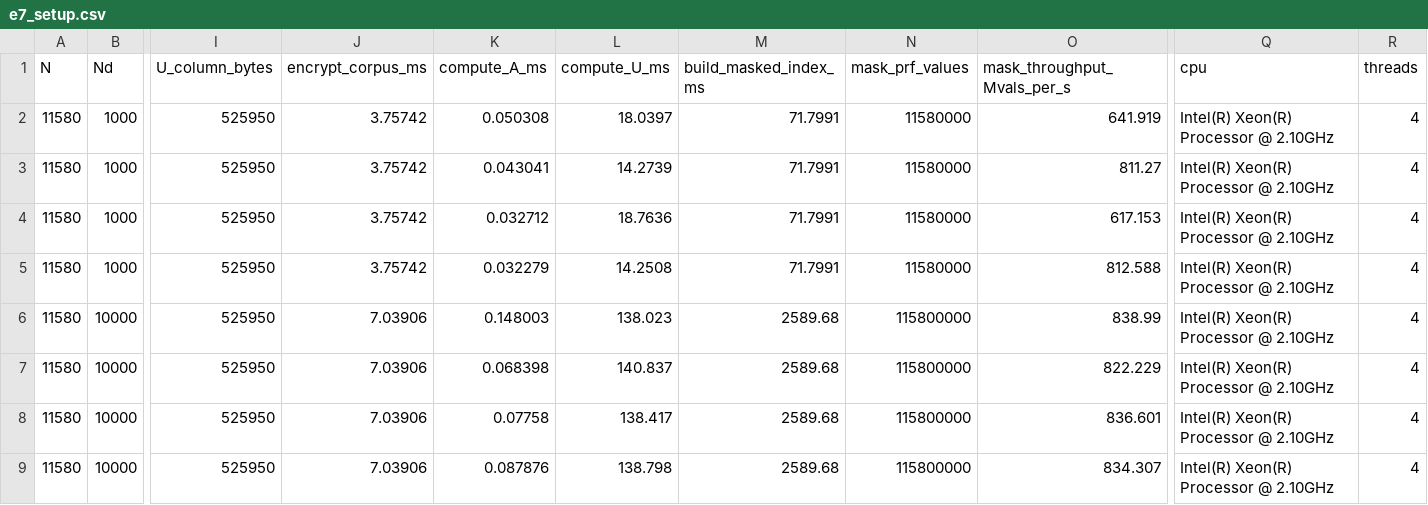
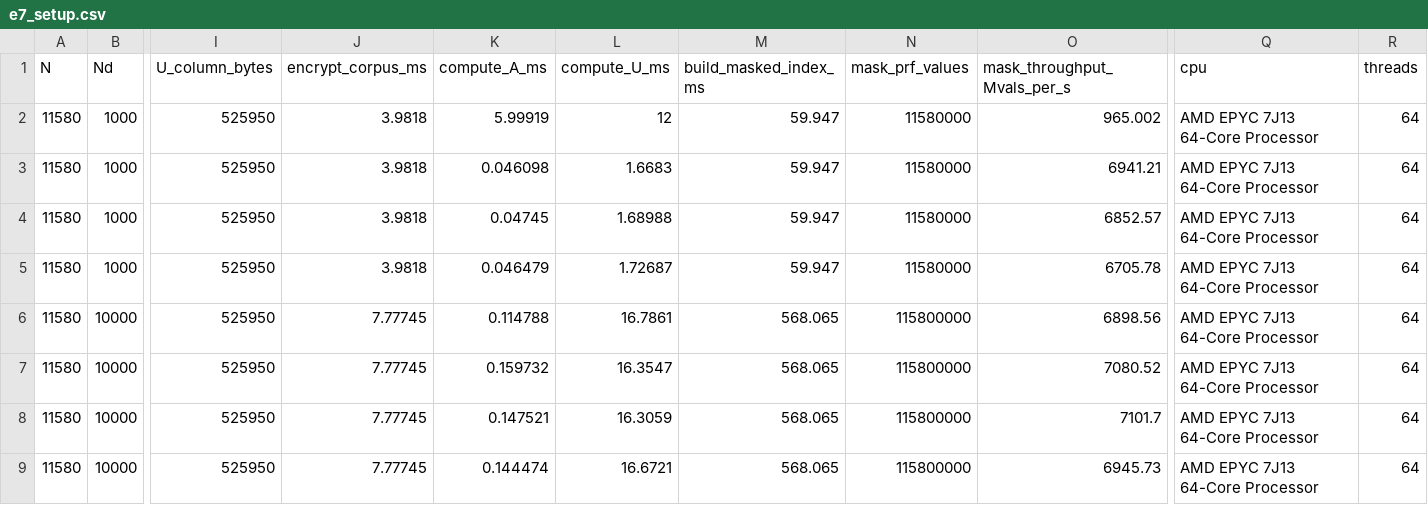
Before and after one commit to mazharulmd/Collusion-Resilient-Searchable-Homomorphic-Encryption-MultiCloud, a CSV file: bench/results/e7_setup.csv, drawn as a sheet; only a part is shown, gaps mark what is left out; the diff covers the shown part only; the diff names each change by its address in the sheet, - before the commit and + after, or states it on an @@ line.

```diff
--- a/bench/results/e7_setup.csv
+++ b/bench/results/e7_setup.csv
-J2:J5 (encrypt_corpus_ms): 3.75742
+J2:J5 (encrypt_corpus_ms): 3.9818
-K2 (compute_A_ms): 0.050308
+K2 (compute_A_ms): 5.99919
-L2 (compute_U_ms): 18.0397
+L2 (compute_U_ms): 12
-M2:M5 (build_masked_index_ms): 71.7991
+M2:M5 (build_masked_index_ms): 59.947
-O2 (mask_throughput_Mvals_per_s): 641.919
+O2 (mask_throughput_Mvals_per_s): 965.002
-Q2:Q9 (cpu): Intel(R) Xeon(R) Processor @ 2.10GHz
+Q2:Q9 (cpu): AMD EPYC 7J13 64-Core Processor
-R2:R9 (threads): 4
+R2:R9 (threads): 64
-K3 (compute_A_ms): 0.043041
+K3 (compute_A_ms): 0.046098
-L3 (compute_U_ms): 14.2739
+L3 (compute_U_ms): 1.6683
-O3 (mask_throughput_Mvals_per_s): 811.27
+O3 (mask_throughput_Mvals_per_s): 6941.21
-K4 (compute_A_ms): 0.032712
+K4 (compute_A_ms): 0.04745
-L4 (compute_U_ms): 18.7636
+L4 (compute_U_ms): 1.68988
-O4 (mask_throughput_Mvals_per_s): 617.153
+O4 (mask_throughput_Mvals_per_s): 6852.57
-K5 (compute_A_ms): 0.032279
+K5 (compute_A_ms): 0.046479
-L5 (compute_U_ms): 14.2508
+L5 (compute_U_ms): 1.72687
-O5 (mask_throughput_Mvals_per_s): 812.588
+O5 (mask_throughput_Mvals_per_s): 6705.78
-J6:J9 (encrypt_corpus_ms): 7.03906
+J6:J9 (encrypt_corpus_ms): 7.77745
-K6 (compute_A_ms): 0.148003
+K6 (compute_A_ms): 0.114788
-L6 (compute_U_ms): 138.023
+L6 (compute_U_ms): 16.7861
-M6:M9 (build_masked_index_ms): 2589.68
+M6:M9 (build_masked_index_ms): 568.065
-O6 (mask_throughput_Mvals_per_s): 838.99
+O6 (mask_throughput_Mvals_per_s): 6898.56
-K7 (compute_A_ms): 0.068398
+K7 (compute_A_ms): 0.159732
-L7 (compute_U_ms): 140.837
+L7 (compute_U_ms): 16.3547
-O7 (mask_throughput_Mvals_per_s): 822.229
+O7 (mask_throughput_Mvals_per_s): 7080.52
-K8 (compute_A_ms): 0.07758
+K8 (compute_A_ms): 0.147521
-L8 (compute_U_ms): 138.417
+L8 (compute_U_ms): 16.3059
-O8 (mask_throughput_Mvals_per_s): 836.601
+O8 (mask_throughput_Mvals_per_s): 7101.7
-K9 (compute_A_ms): 0.087876
+K9 (compute_A_ms): 0.144474
-L9 (compute_U_ms): 138.798
+L9 (compute_U_ms): 16.6721
-O9 (mask_throughput_Mvals_per_s): 834.307
+O9 (mask_throughput_Mvals_per_s): 6945.73
```
Also changed, not shown: 44 edited cells elsewhere in this file, bench/results/e11_verify.csv, bench/results/e2_agg.csv, 28 other files.
